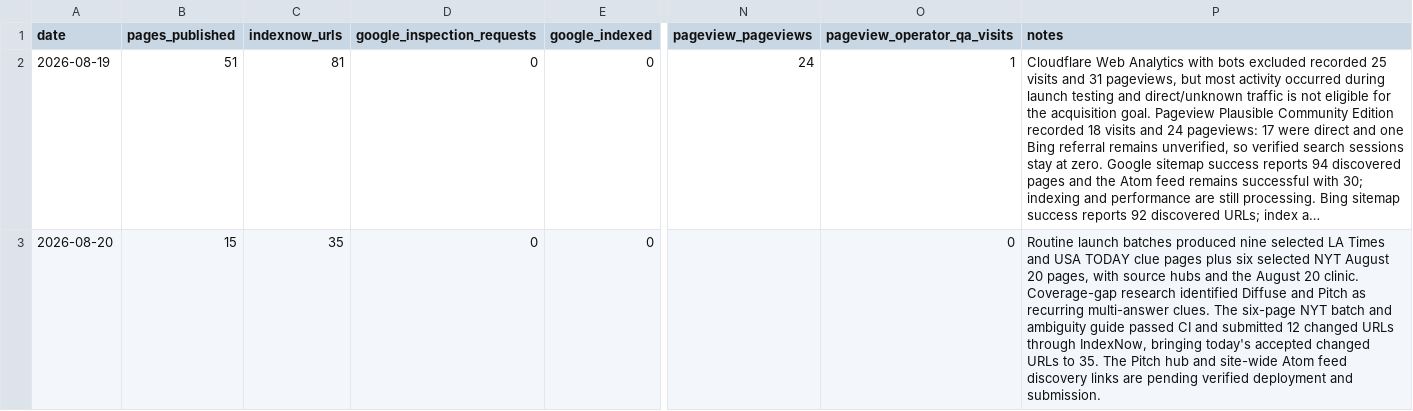
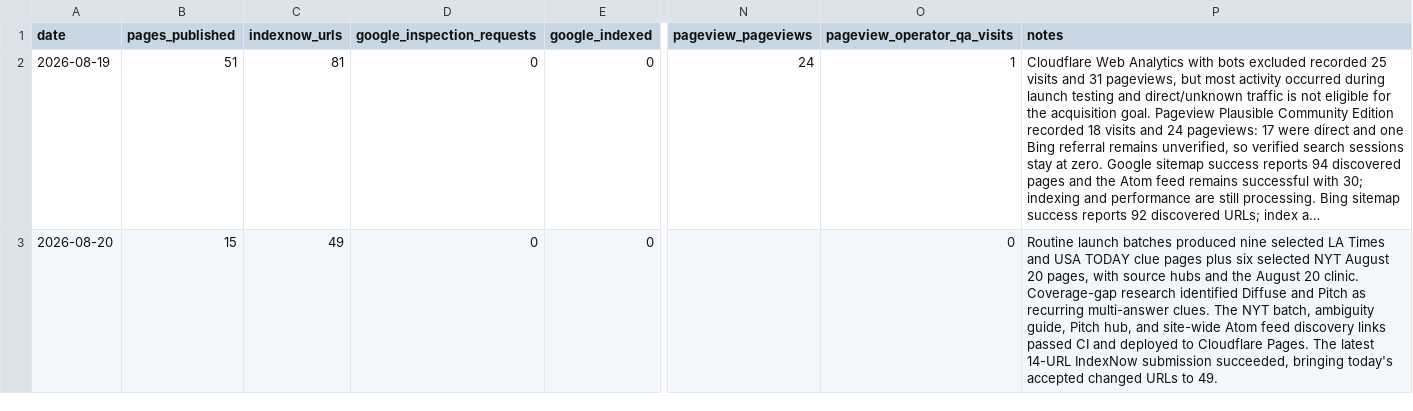
Before and after one commit to masling/Crossword-Clue-Tutor, a CSV file: ops/traffic-log.csv, drawn as a sheet; only a part is shown, gaps mark what is left out; long unchanged cells end in …; the diff names each change by its address in the sheet, - before the commit and + after, or states it on an @@ line.

Commit message:
Record Pitch hub deployment

```diff
--- a/ops/traffic-log.csv
+++ b/ops/traffic-log.csv
-C3 (indexnow_urls): 35
+C3 (indexnow_urls): 49
-P3 (notes): …clues. The six-page NYT batch and ambiguity guide passed CI and submitted 12 changed URLs through IndexNow, bringing today's accepted changed URLs to 35. The Pitch hub and site-wide Atom feed discovery links are pending verified deployment and submission.
+P3 (notes): …clues. The NYT batch, ambiguity guide, Pitch hub, and site-wide Atom feed discovery links passed CI and deployed to Cloudflare Pages. The latest 14-URL IndexNow submission succeeded, bringing today's accepted changed URLs to 49.
```
Also changed, not shown: 1 other file.
